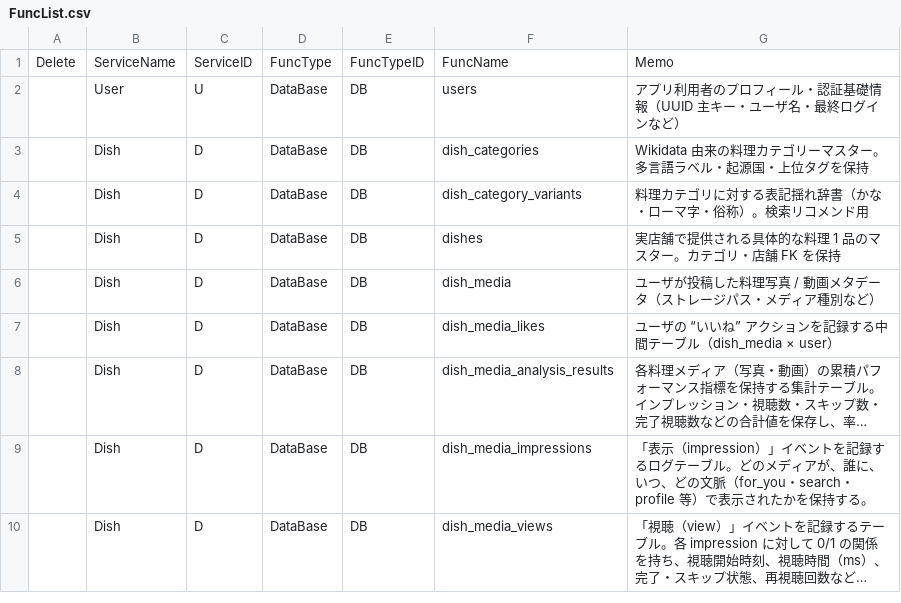
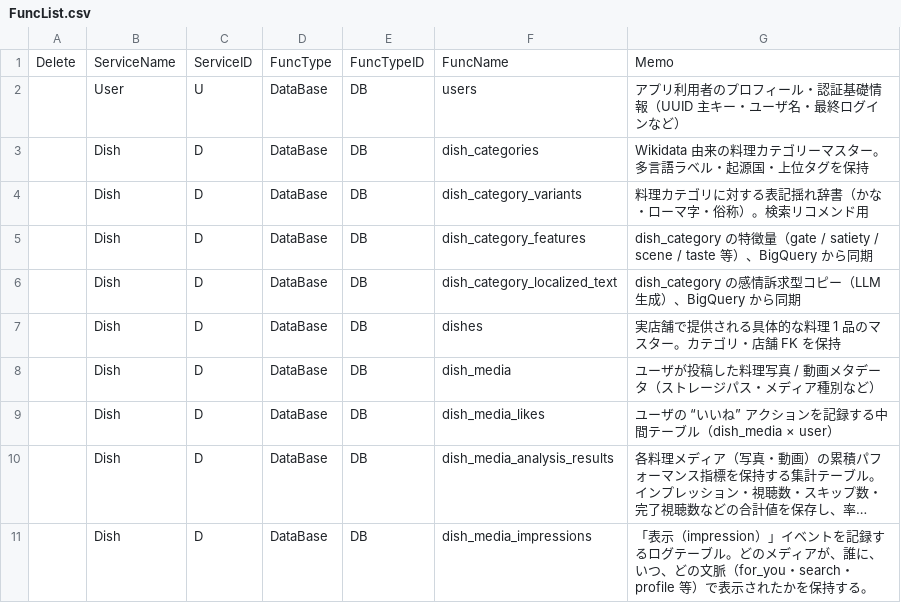
Before and after one commit to Ayato-kosaka/nanitabeyo, a CSV file: docs/detailed_design/FuncList.csv, drawn as a sheet; only a part is shown; the shorter side is filled out with more unchanged rows; long unchanged cells end in ….

```diff
--- a/docs/detailed_design/FuncList.csv
+++ b/docs/detailed_design/FuncList.csv
@@ -4,2 +4,4 @@
 "","Dish","D","DataBase","DB","dish_category_variants","料理カテゴリに対する表記揺れ辞書（かな・ローマ字・俗称）。検索リコメンド用"
+"","Dish","D","DataBase","DB","dish_category_features","dish_category の特徴量（gate / satiety / scene / taste 等）、BigQuery から同期"
+"","Dish","D","DataBase","DB","dish_category_localized_text","dish_category の感情訴求型コピー（LLM生成）、BigQuery から同期"
 "","Dish","D","DataBase","DB","dishes","実店舗で提供される具体的な料理 1 品のマスター。カテゴリ・店舗 FK を保持"
```
Also changed, not shown: docs/detailed_design/T_COLUMNS.csv, 16 other files.
